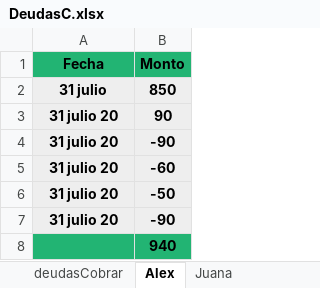
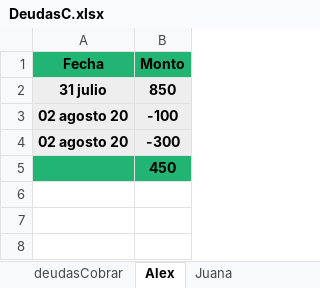
Before and after one commit to Alisbasa/EPIC-MOUNTAIN-SYSTEM, an Excel workbook: JavaApplication19/src/excel/DeudasC.xlsx, sheet Alex, drawn as a sheet; values as stored, in another font and other column widths than the file's, no borders; removed rows and columns are numbered as before the commit, all else as after; the diff names each change by its address in the sheet, - before the commit and + after, or states it on an @@ line.

```diff
--- a/JavaApplication19/src/excel/DeudasC.xlsx (sheet Alex)
+++ b/JavaApplication19/src/excel/DeudasC.xlsx (sheet Alex)
-row 3: 31 julio 20 | 90
-row 4: 31 julio 20 | -90
-row 5: 31 julio 20 | -60
-row 6: 31 julio 20 | -50
-row 7: 31 julio 20 | -90
+row 3: 02 agosto 20 | -100
+row 4: 02 agosto 20 | -300
-B5 (Monto): 940
+B5 (Monto): 450
```
Also changed, not shown: JavaApplication19/src/excel/DeudasP.xlsx, JavaApplication19/src/excel/Equipo.xlsx, 8 other files.
